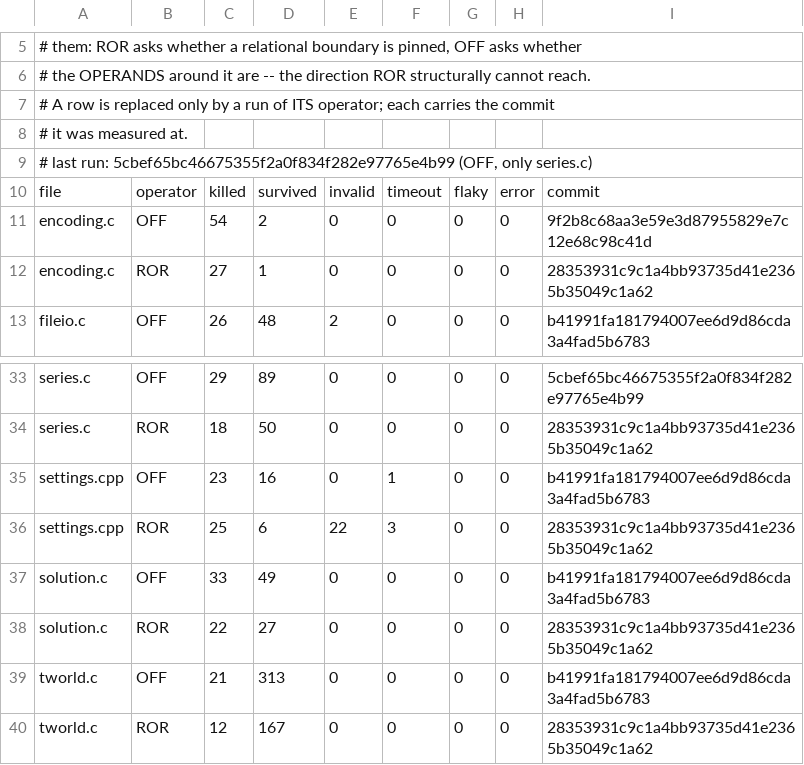
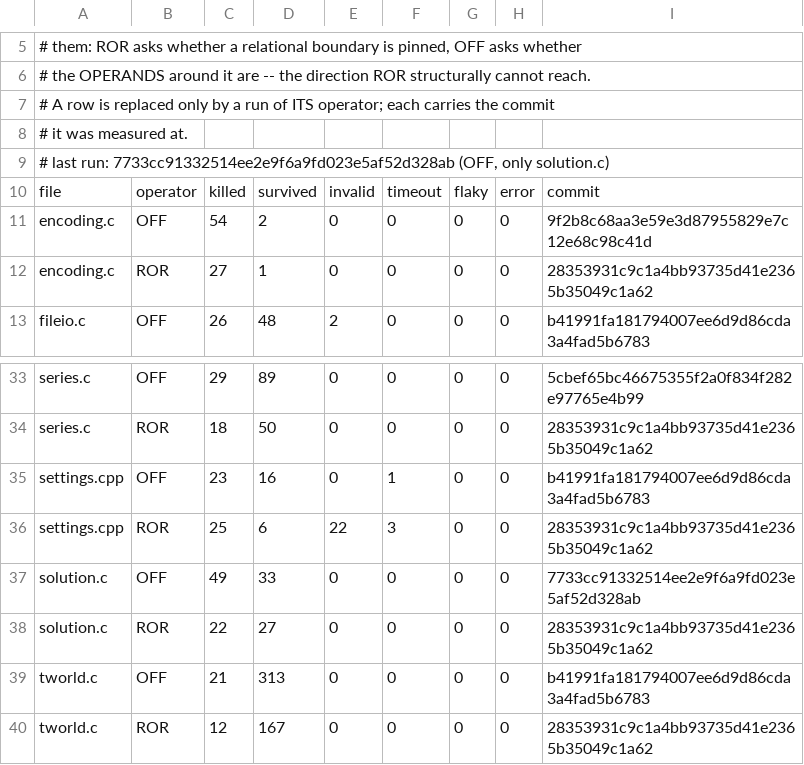
Before and after one commit to JeremyChristman/tworld, a TSV file: docs/mutation-baseline.tsv, drawn as a sheet; only a part is shown, gaps mark what is left out.

```diff
--- a/docs/mutation-baseline.tsv
+++ b/docs/mutation-baseline.tsv
@@ -8,3 +8,3 @@
 # it was measured at.
-# last run: 5cbef65bc46675355f2a0f834f282e97765e4b99 (OFF, only series.c)
+# last run: 7733cc91332514ee2e9f6a9fd023e5af52d328ab (OFF, only solution.c)
 file	operator	killed	survived	invalid	timeout	flaky	error	commit
@@ -36,3 +36,3 @@ settings.cpp	OFF	23	16	0	1	0	0	b41991fa181794007ee6d9d86cda3a4fad5b6783
 settings.cpp	ROR	25	6	22	3	0	0	28353931c9c1a4bb93735d41e2365b35049c1a62
-solution.c	OFF	33	49	0	0	0	0	b41991fa181794007ee6d9d86cda3a4fad5b6783
+solution.c	OFF	49	33	0	0	0	0	7733cc91332514ee2e9f6a9fd023e5af52d328ab
 solution.c	ROR	22	27	0	0	0	0	28353931c9c1a4bb93735d41e2365b35049c1a62
```
